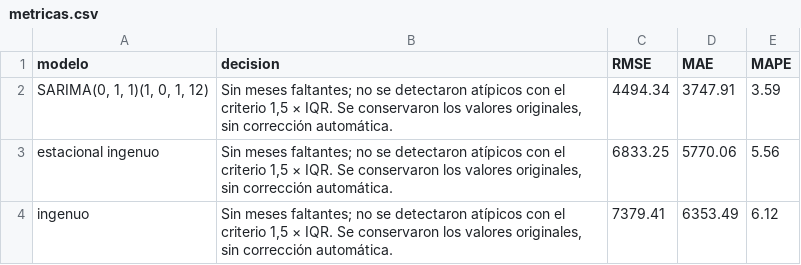
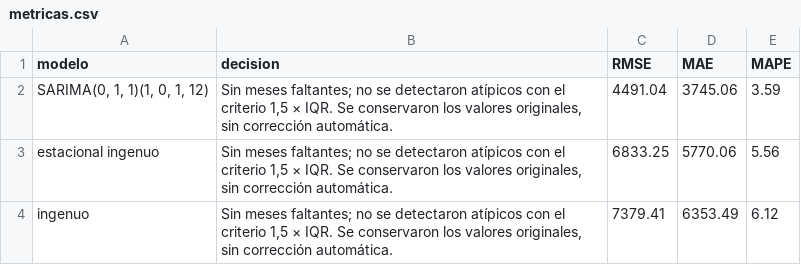
Before and after one commit to lpipeal/st-2026-2-miniproyecto-01, a CSV file: resultados/metricas.csv, drawn as a sheet.

```diff
--- a/resultados/metricas.csv
+++ b/resultados/metricas.csv
@@ -1,3 +1,3 @@
 modelo,decision,RMSE,MAE,MAPE
-"SARIMA(0, 1, 1)(1, 0, 1, 12)","Sin meses faltantes; no se detectaron atípicos con el criterio 1,5 × IQR. Se conservaron los valores originales, sin corrección automática.",4494.34,3747.91,3.59
+"SARIMA(0, 1, 1)(1, 0, 1, 12)","Sin meses faltantes; no se detectaron atípicos con el criterio 1,5 × IQR. Se conservaron los valores originales, sin corrección automática.",4491.04,3745.06,3.59
 estacional ingenuo,"Sin meses faltantes; no se detectaron atípicos con el criterio 1,5 × IQR. Se conservaron los valores originales, sin corrección automática.",6833.25,5770.06,5.56
```
Also changed, not shown: 2 other files.
